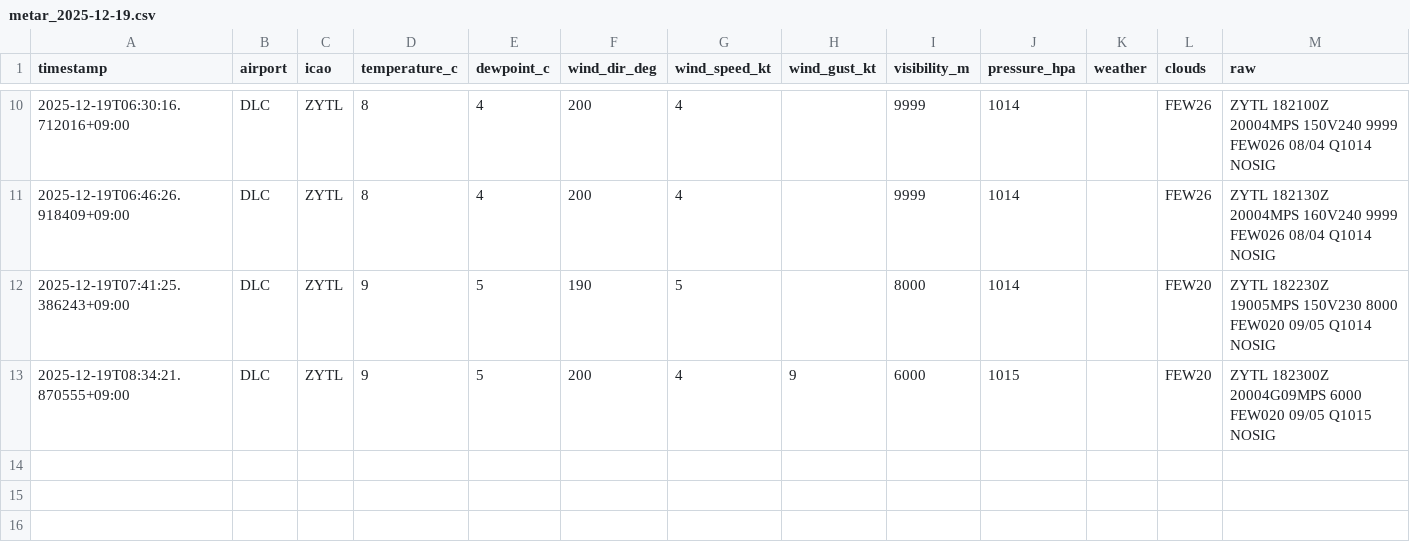
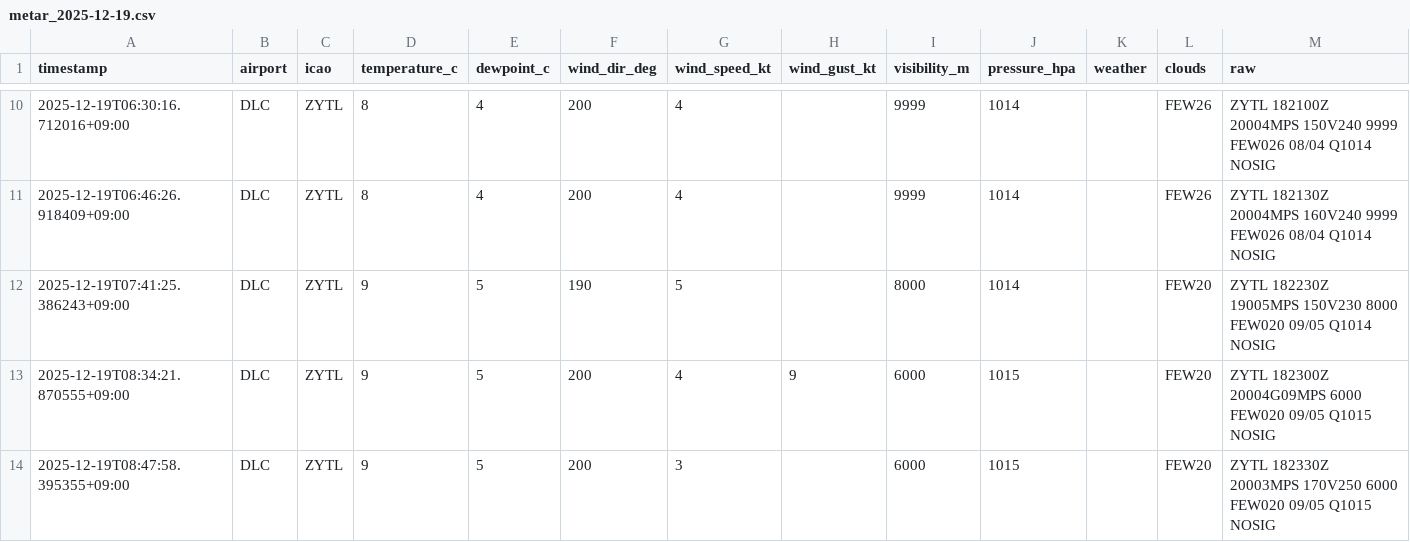
Before and after one commit to sun-1090/MATER-and-TAF, a CSV file: data/DLC/metar_2025-12-19.csv, drawn as a sheet; only a part is shown, gaps mark what is left out; the diff names each change by its address in the sheet, - before the commit and + after, or states it on an @@ line.

```diff
--- a/data/DLC/metar_2025-12-19.csv
+++ b/data/DLC/metar_2025-12-19.csv
+row 14: 2025-12-19T08:47:58.395355+09:00 | DLC | ZYTL | 9 | 5 | 200 | 3 |  | 6000 | 1015 |  | FEW20 | ZYTL 182330Z 20003MPS 170V250 6000 FEW020 09/05 Q1015 NOSIG
```
Also changed, not shown: data/HND/metar_2025-12-19.csv, data/NRT/metar_2025-12-19.csv.
